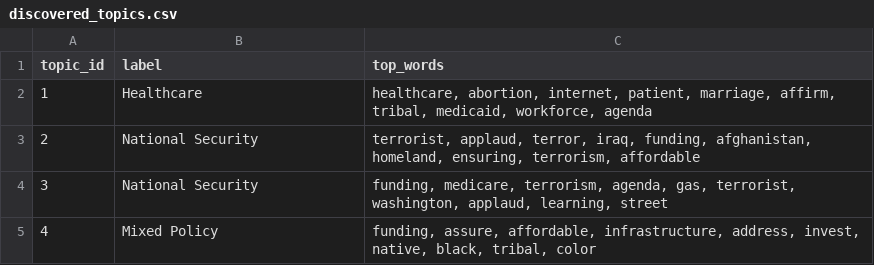
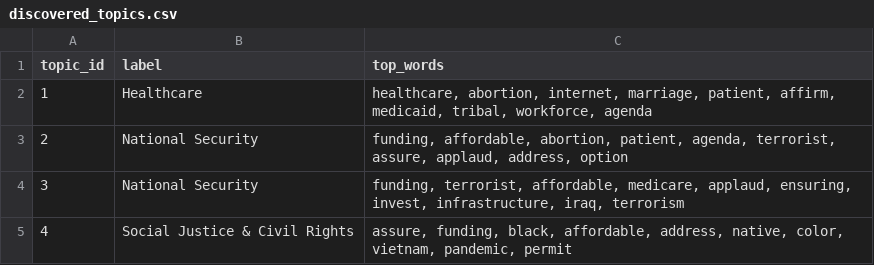
Before and after one commit to cristian-victoria/ideological_drift_maps, a CSV file: discovered_topics.csv, drawn as a sheet.

```diff
--- a/discovered_topics.csv
+++ b/discovered_topics.csv
@@ -1,5 +1,5 @@
 topic_id,label,top_words
-1,Healthcare,"healthcare, abortion, internet, patient, marriage, affirm, tribal, medicaid, workforce, agenda"
-2,National Security,"terrorist, applaud, terror, iraq, funding, afghanistan, homeland, ensuring, terrorism, affordable"
-3,National Security,"funding, medicare, terrorism, agenda, gas, terrorist, washington, applaud, learning, street"
-4,Mixed Policy,"funding, assure, affordable, infrastructure, address, invest, native, black, tribal, color"
+1,Healthcare,"healthcare, abortion, internet, marriage, patient, affirm, medicaid, tribal, workforce, agenda"
+2,National Security,"funding, affordable, abortion, patient, agenda, terrorist, assure, applaud, address, option"
+3,National Security,"funding, terrorist, affordable, medicare, applaud, ensuring, invest, infrastructure, iraq, terrorism"
+4,Social Justice & Civil Rights,"assure, funding, black, affordable, address, native, color, vietnam, pandemic, permit"
```
Also changed, not shown: semantic_drift_scores.csv, topic_evolution_by_decade.csv, 7 other files.
